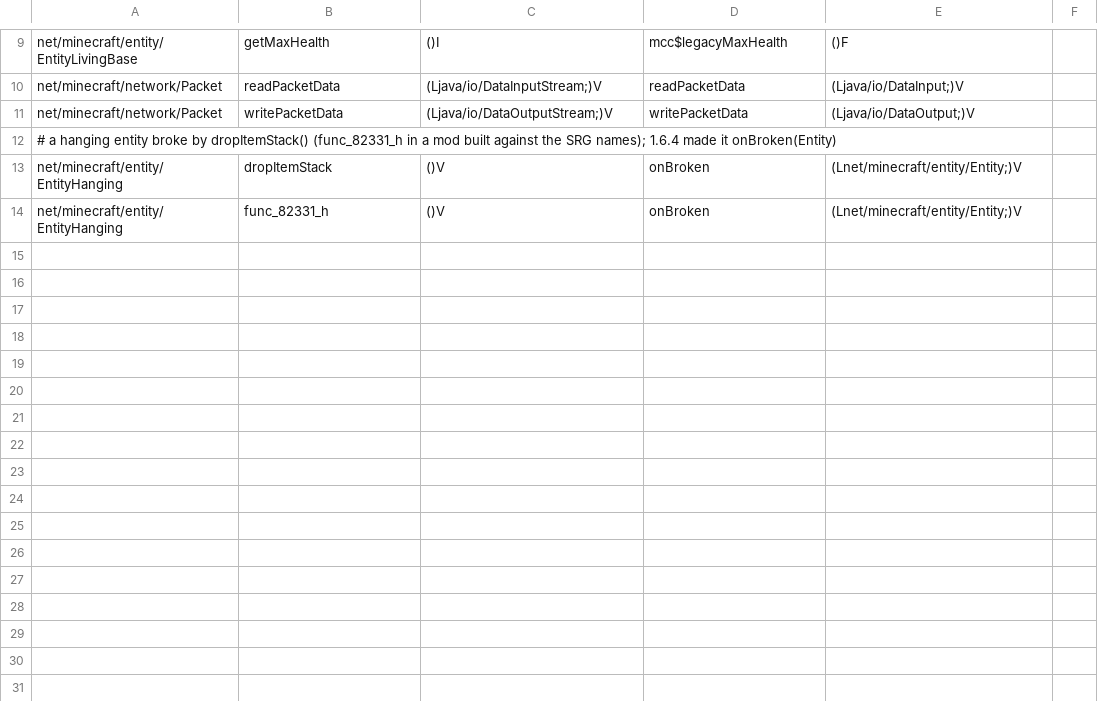
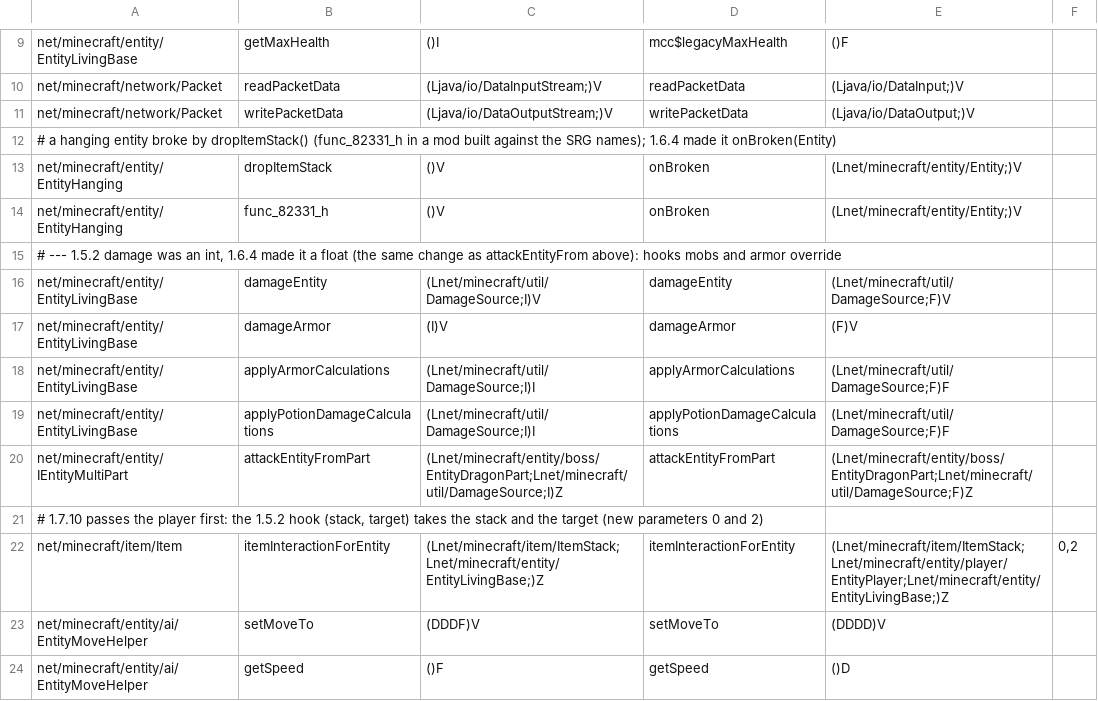
Before and after one commit to kylepitcock/Legacy-Connector, a TSV file: loader/src/main/resources/legacyconnector/forward/1.5.2/bridge-methods.tsv, drawn as a sheet; only a part is shown, gaps mark what is left out.

```diff
--- a/loader/src/main/resources/legacyconnector/forward/1.5.2/bridge-methods.tsv
+++ b/loader/src/main/resources/legacyconnector/forward/1.5.2/bridge-methods.tsv
@@ -14 +14,11 @@ net/minecraft/entity/EntityHanging	dropItemStack	()V	onBroken	(Lnet/minecraft/en
 net/minecraft/entity/EntityHanging	func_82331_h	()V	onBroken	(Lnet/minecraft/entity/Entity;)V
+# --- 1.5.2 damage was an int, 1.6.4 made it a float (the same change as attackEntityFrom above): hooks mobs and armor override
+net/minecraft/entity/EntityLivingBase	damageEntity	(Lnet/minecraft/util/DamageSource;I)V	damageEntity	(Lnet/minecraft/util/DamageSource;F)V
+net/minecraft/entity/EntityLivingBase	damageArmor	(I)V	damageArmor	(F)V
+net/minecraft/entity/EntityLivingBase	applyArmorCalculations	(Lnet/minecraft/util/DamageSource;I)I	applyArmorCalculations	(Lnet/minecraft/util/DamageSource;F)F
+net/minecraft/entity/EntityLivingBase	applyPotionDamageCalculations	(Lnet/minecraft/util/DamageSource;I)I	applyPotionDamageCalculations	(Lnet/minecraft/util/DamageSource;F)F
+net/minecraft/entity/IEntityMultiPart	attackEntityFromPart	(Lnet/minecraft/entity/boss/EntityDragonPart;Lnet/minecraft/util/DamageSource;I)Z	attackEntityFromPart	(Lnet/minecraft/entity/boss/EntityDragonPart;Lnet/minecraft/util/DamageSource;F)Z
+# 1.7.10 passes the player first: the 1.5.2 hook (stack, target) takes the stack and the target (new parameters 0 and 2)
+net/minecraft/item/Item	itemInteractionForEntity	(Lnet/minecraft/item/ItemStack;Lnet/minecraft/entity/EntityLivingBase;)Z	itemInteractionForEntity	(Lnet/minecraft/item/ItemStack;Lnet/minecraft/entity/player/EntityPlayer;Lnet/minecraft/entity/EntityLivingBase;)Z	0,2
+net/minecraft/entity/ai/EntityMoveHelper	setMoveTo	(DDDF)V	setMoveTo	(DDDD)V
+net/minecraft/entity/ai/EntityMoveHelper	getSpeed	()F	getSpeed	()D
```
Also changed, not shown: loader/src/main/resources/legacyconnector/forward/1.4.7/bridge-methods.tsv, loader/src/main/resources/legacyconnector/forward/1.4.7/member-manual.tsv, 20 other files.
